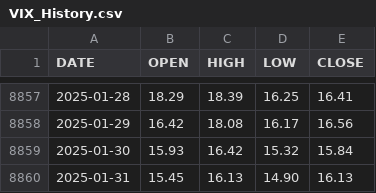
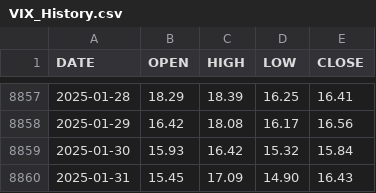
Before and after one commit to aiskakov28/vit_price_index, a CSV file: VIX_History.csv, drawn as a sheet; only a part is shown, gaps mark what is left out.

```diff
--- a/VIX_History.csv
+++ b/VIX_History.csv
@@ -8859,2 +8859,2 @@ DATE,OPEN,HIGH,LOW,CLOSE
 2025-01-30,15.93,16.42,15.32,15.84
-2025-01-31,15.45,16.13,14.90,16.13
+2025-01-31,15.45,17.09,14.90,16.43
```
